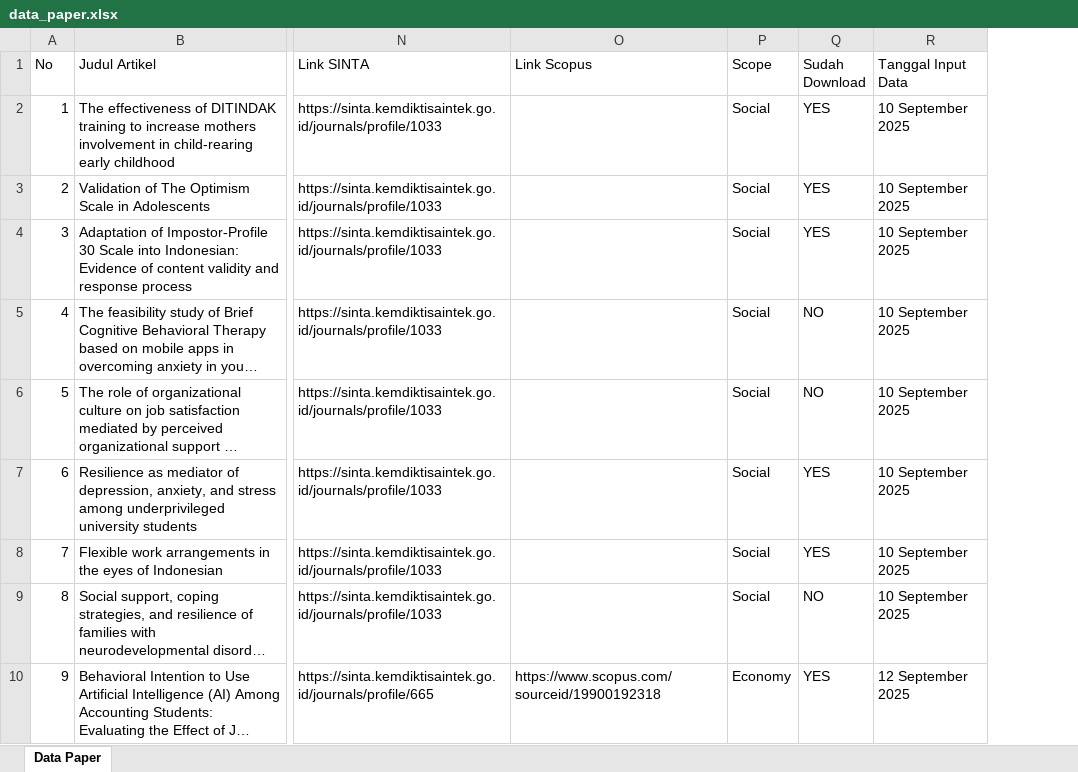
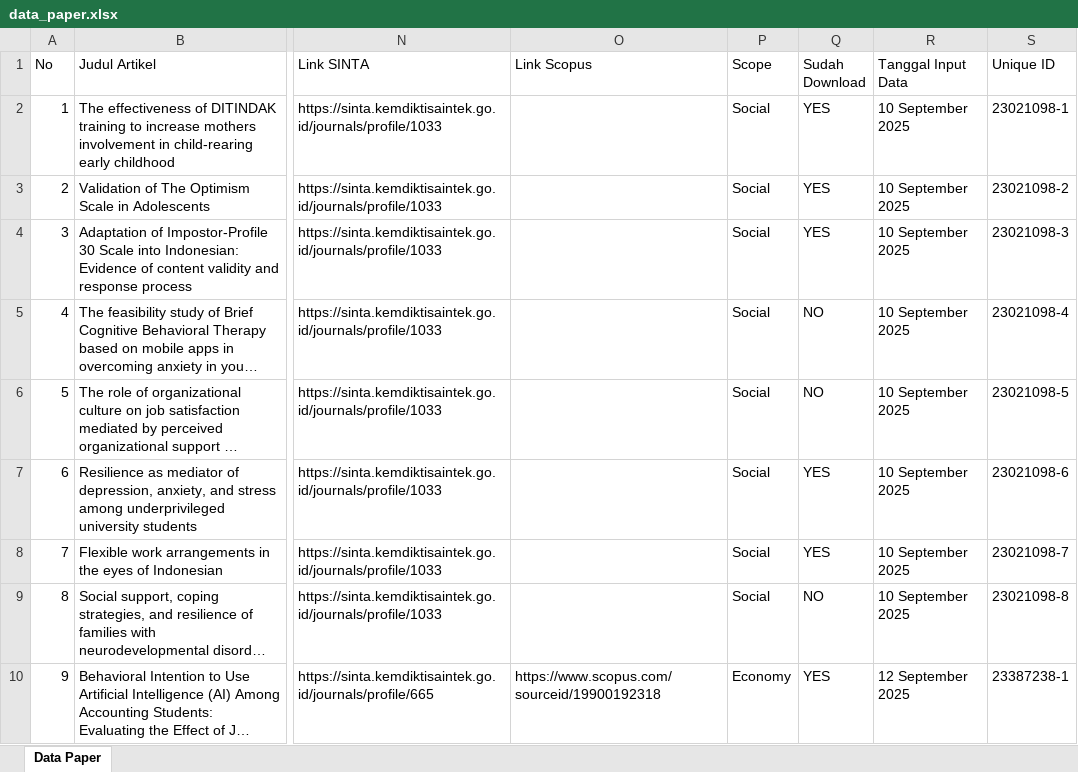
Before and after one commit to gioprana89/keyword-id, an Excel workbook: myapp/data_paper.xlsx, sheet Data Paper, drawn as a sheet; only a part is shown, gaps mark what is left out; long unchanged cells end in …; values as stored, in another font and other column widths than the file's, no borders; table styles not drawn; the diff names each change by its address in the sheet, - before the commit and + after, or states it on an @@ line.

```diff
--- a/myapp/data_paper.xlsx (sheet Data Paper)
+++ b/myapp/data_paper.xlsx (sheet Data Paper)
+column S (Unique ID), rows 2-10: 23021098-1 | 23021098-2 | 23021098-3 | 23021098-4 | 23021098-5 | 23021098-6 | 23021098-7 | 23021098-8 | 23387238-1
```
Also changed, not shown: 5 other files.
